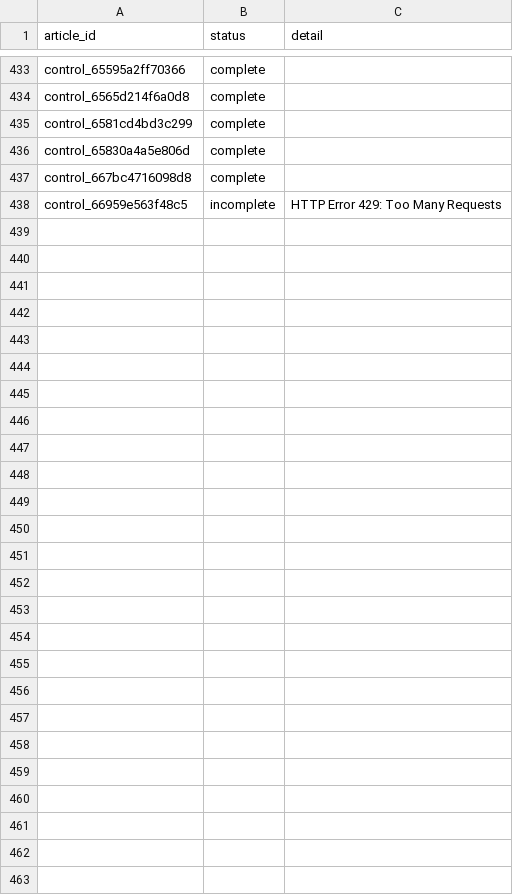
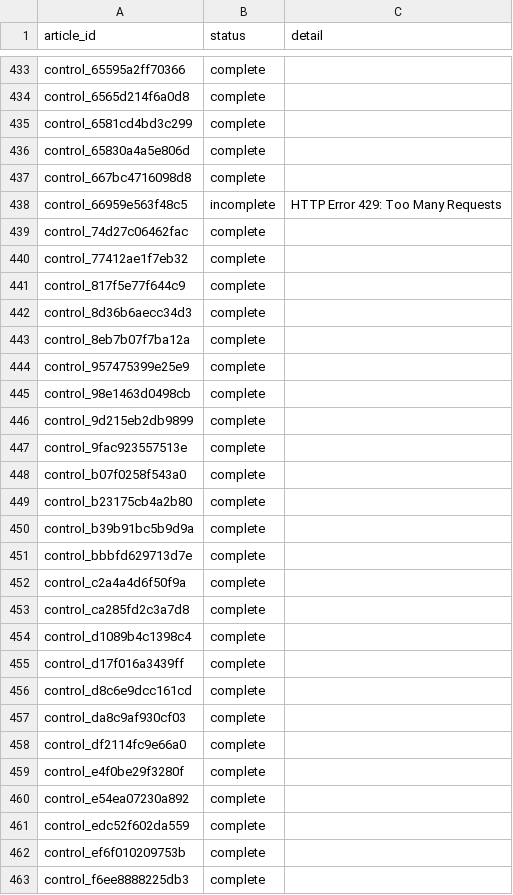
Before and after one commit to recite/i4r_response, a CSV file: data/i4r/citation_retrieval.csv, drawn as a sheet; only a part is shown, gaps mark what is left out; the diff covers the shown part only; the diff names each change by its address in the sheet, - before the commit and + after, or states it on an @@ line.

Commit message:
Put citation trajectories first and build the full I4R study roster

```diff
--- a/data/i4r/citation_retrieval.csv
+++ b/data/i4r/citation_retrieval.csv
+row 439: control_74d27c06462fac | complete
+row 440: control_77412ae1f7eb32 | complete
+row 441: control_817f5e77f644c9 | complete
+row 442: control_8d36b6aecc34d3 | complete
+row 443: control_8eb7b07f7ba12a | complete
+row 444: control_957475399e25e9 | complete
+row 445: control_98e1463d0498cb | complete
+row 446: control_9d215eb2db9899 | complete
+row 447: control_9fac923557513e | complete
+row 448: control_b07f0258f543a0 | complete
+row 449: control_b23175cb4a2b80 | complete
+row 450: control_b39b91bc5b9d9a | complete
+row 451: control_bbbfd629713d7e | complete
+row 452: control_c2a4a4d6f50f9a | complete
+row 453: control_ca285fd2c3a7d8 | complete
+row 454: control_d1089b4c1398c4 | complete
+row 455: control_d17f016a3439ff | complete
+row 456: control_d8c6e9dcc161cd | complete
+row 457: control_da8c9af930cf03 | complete
+row 458: control_df2114fc9e66a0 | complete
+row 459: control_e4f0be29f3280f | complete
+row 460: control_e54ea07230a892 | complete
+row 461: control_edc52f602da559 | complete
+row 462: control_ef6f010209753b | complete
+row 463: control_f6ee8888225db3 | complete
```
Also changed, not shown: 2 edited cells elsewhere in this file, 30 other files.
